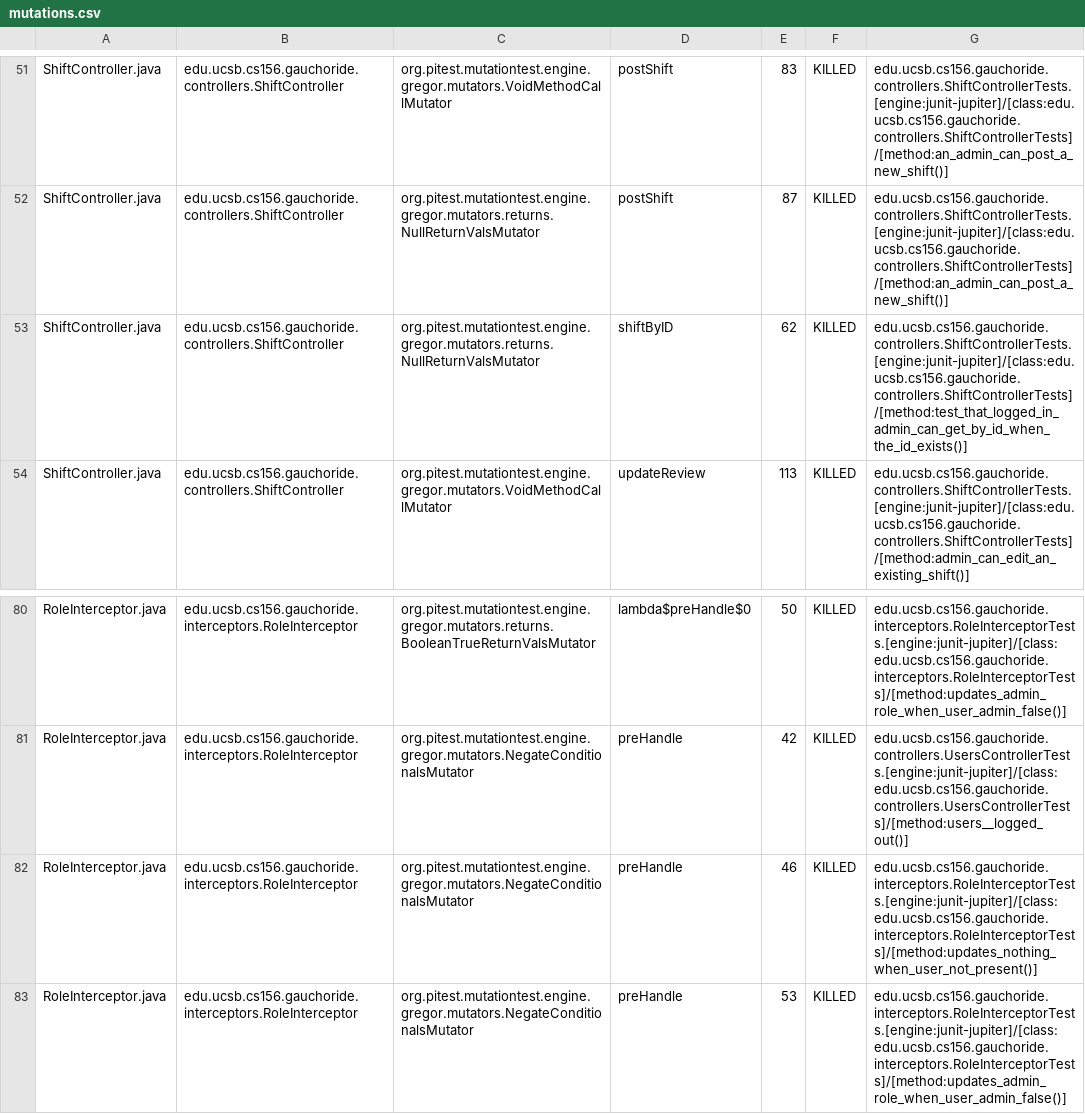
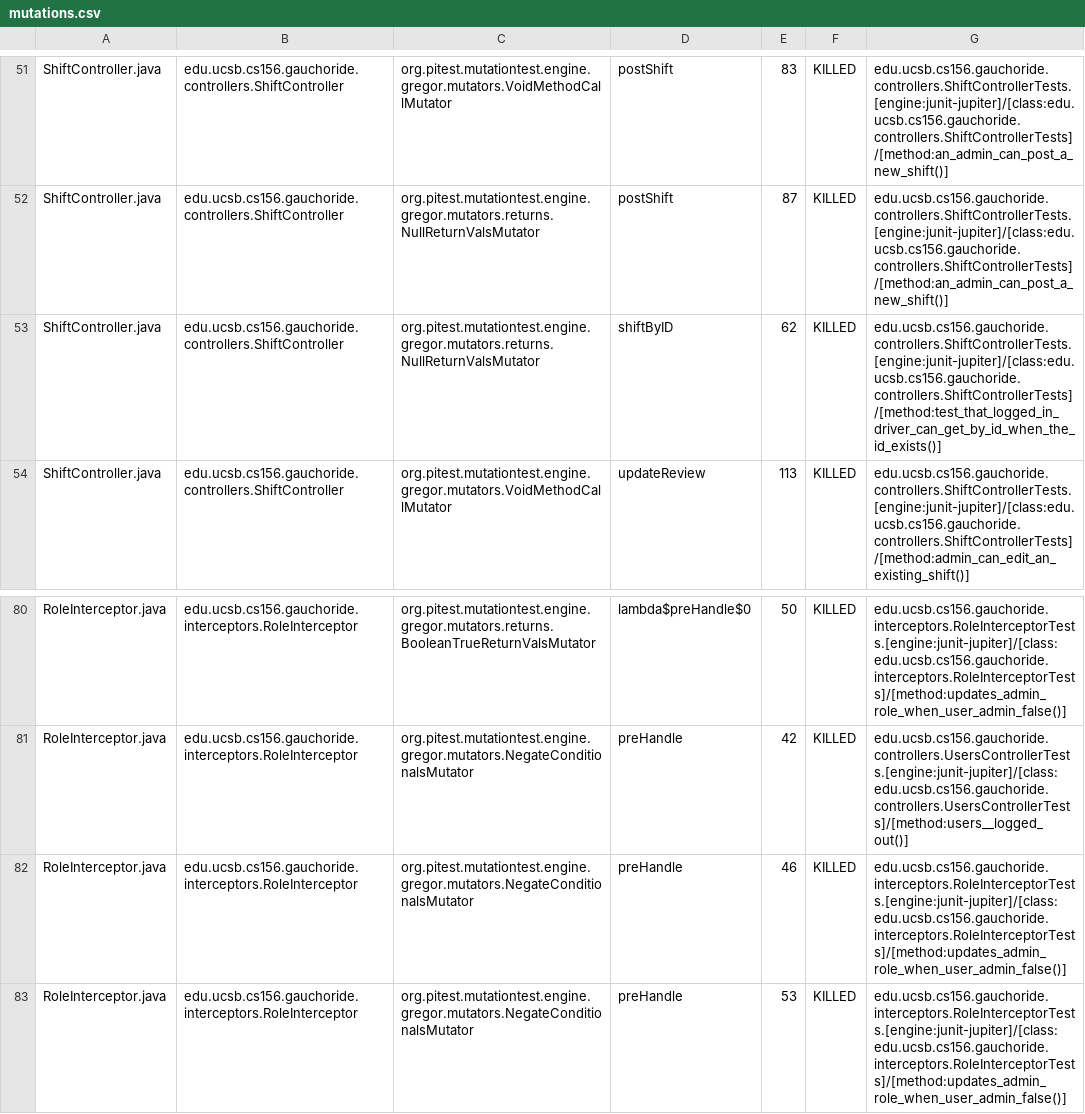
Before and after one commit to ucsb-cs156-m23/proj-gauchoride-m23-9am-2, a CSV file: prs/76/pitest/mutations.csv, drawn as a sheet; only a part is shown, gaps mark what is left out; the diff covers the shown part only.

Commit message:
Deploying to gh-pages from @ ucsb-cs156-m23/proj-gauchoride-m23-9am-2@025429813a31a9777c15ace7093b81a0db63ac02 🚀

```diff
--- a/prs/76/pitest/mutations.csv
+++ b/prs/76/pitest/mutations.csv
@@ -52,3 +52,3 @@ ShiftController.java,edu.ucsb.cs156.gauchoride.controllers.ShiftController,org.p
 ShiftController.java,edu.ucsb.cs156.gauchoride.controllers.ShiftController,org.pitest.mutationtest.engine.gregor.mutators.returns.NullReturnValsMutator,postShift,87,KILLED,edu.ucsb.cs156.gauchoride.controllers.ShiftControllerTests.[engine:junit-jupiter]/[class:edu.ucsb.cs156.gauchoride.controllers.ShiftControllerTests]/[method:an_admin_can_post_a_new_shift()]
-ShiftController.java,edu.ucsb.cs156.gauchoride.controllers.ShiftController,org.pitest.mutationtest.engine.gregor.mutators.returns.NullReturnValsMutator,shiftByID,62,KILLED,edu.ucsb.cs156.gauchoride.controllers.ShiftControllerTests.[engine:junit-jupiter]/[class:edu.ucsb.cs156.gauchoride.controllers.ShiftControllerTests]/[method:test_that_logged_in_admin_can_get_by_id_when_the_id_exists()]
+ShiftController.java,edu.ucsb.cs156.gauchoride.controllers.ShiftController,org.pitest.mutationtest.engine.gregor.mutators.returns.NullReturnValsMutator,shiftByID,62,KILLED,edu.ucsb.cs156.gauchoride.controllers.ShiftControllerTests.[engine:junit-jupiter]/[class:edu.ucsb.cs156.gauchoride.controllers.ShiftControllerTests]/[method:test_that_logged_in_driver_can_get_by_id_when_the_id_exists()]
 ShiftController.java,edu.ucsb.cs156.gauchoride.controllers.ShiftController,org.pitest.mutationtest.engine.gregor.mutators.VoidMethodCallMutator,updateReview,113,KILLED,edu.ucsb.cs156.gauchoride.controllers.ShiftControllerTests.[engine:junit-jupiter]/[class:edu.ucsb.cs156.gauchoride.controllers.ShiftControllerTests]/[method:admin_can_edit_an_existing_shift()]
@@ -81,3 +81,3 @@ RoleInterceptor.java,edu.ucsb.cs156.gauchoride.interceptors.RoleInterceptor,org.
 RoleInterceptor.java,edu.ucsb.cs156.gauchoride.interceptors.RoleInterceptor,org.pitest.mutationtest.engine.gregor.mutators.NegateConditionalsMutator,preHandle,42,KILLED,edu.ucsb.cs156.gauchoride.controllers.UsersControllerTests.[engine:junit-jupiter]/[class:edu.ucsb.cs156.gauchoride.controllers.UsersControllerTests]/[method:users__logged_out()]
-RoleInterceptor.java,edu.ucsb.cs156.gauchoride.interceptors.RoleInterceptor,org.pitest.mutationtest.engine.gregor.mutators.NegateConditionalsMutator,preHandle,46,KILLED,edu.ucsb.cs156.gauchoride.interceptors.RoleInterceptorTests.[engine:junit-jupiter]/[class:edu.ucsb.cs156.gauchoride.interceptors.RoleInterceptorTests]/[method:updates_nothing_when_user_not_present()]
+RoleInterceptor.java,edu.ucsb.cs156.gauchoride.interceptors.RoleInterceptor,org.pitest.mutationtest.engine.gregor.mutators.NegateConditionalsMutator,preHandle,46,KILLED,edu.ucsb.cs156.gauchoride.interceptors.RoleInterceptorTests.[engine:junit-jupiter]/[class:edu.ucsb.cs156.gauchoride.interceptors.RoleInterceptorTests]/[method:updates_admin_role_when_user_admin_false()]
 RoleInterceptor.java,edu.ucsb.cs156.gauchoride.interceptors.RoleInterceptor,org.pitest.mutationtest.engine.gregor.mutators.NegateConditionalsMutator,preHandle,53,KILLED,edu.ucsb.cs156.gauchoride.interceptors.RoleInterceptorTests.[engine:junit-jupiter]/[class:edu.ucsb.cs156.gauchoride.interceptors.RoleInterceptorTests]/[method:updates_admin_role_when_user_admin_false()]
```
Also changed, not shown: 10 edited cells elsewhere in this file, 15 other files.
